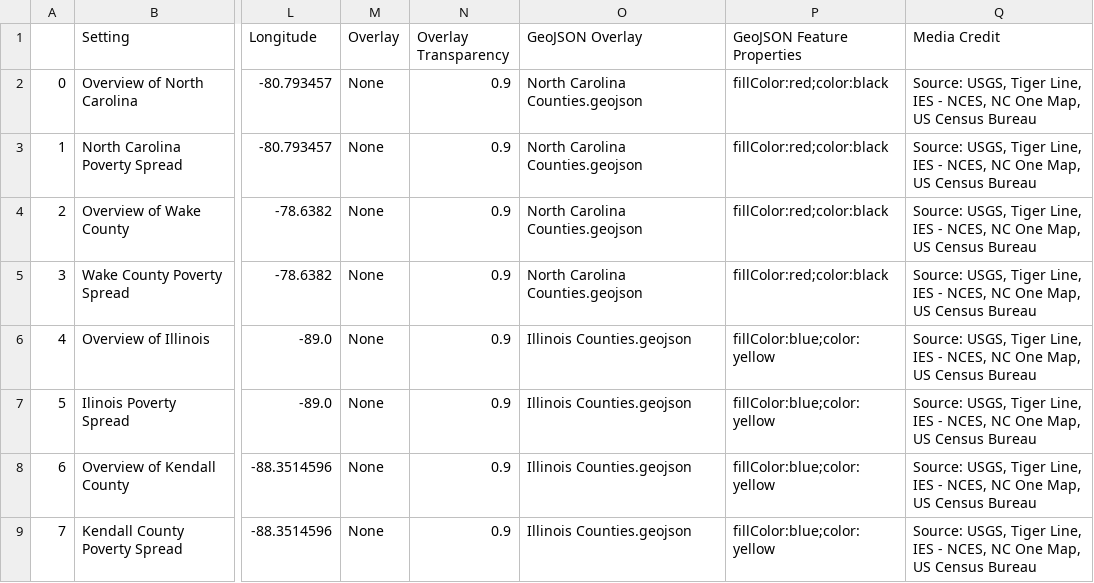
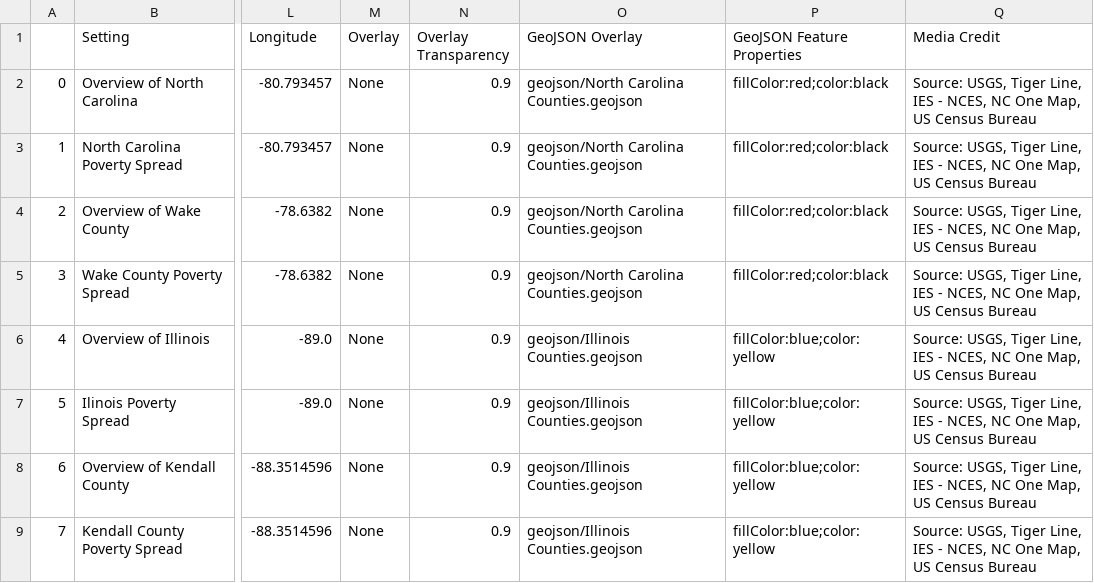
Before and after one commit to Bresh10/NR-491-Final, a CSV file: csv/Chapters.csv, drawn as a sheet; only a part is shown, gaps mark what is left out; the diff names each change by its address in the sheet, - before the commit and + after, or states it on an @@ line.

Commit message:
added geojson

```diff
--- a/csv/Chapters.csv
+++ b/csv/Chapters.csv
-O2:O5 (GeoJSON Overlay): North Carolina Counties.geojson
+O2:O5 (GeoJSON Overlay): geojson/North Carolina Counties.geojson
-O6:O9 (GeoJSON Overlay): Illinois Counties.geojson
+O6:O9 (GeoJSON Overlay): geojson/Illinois Counties.geojson
```
Also changed, not shown: 1 other file.
